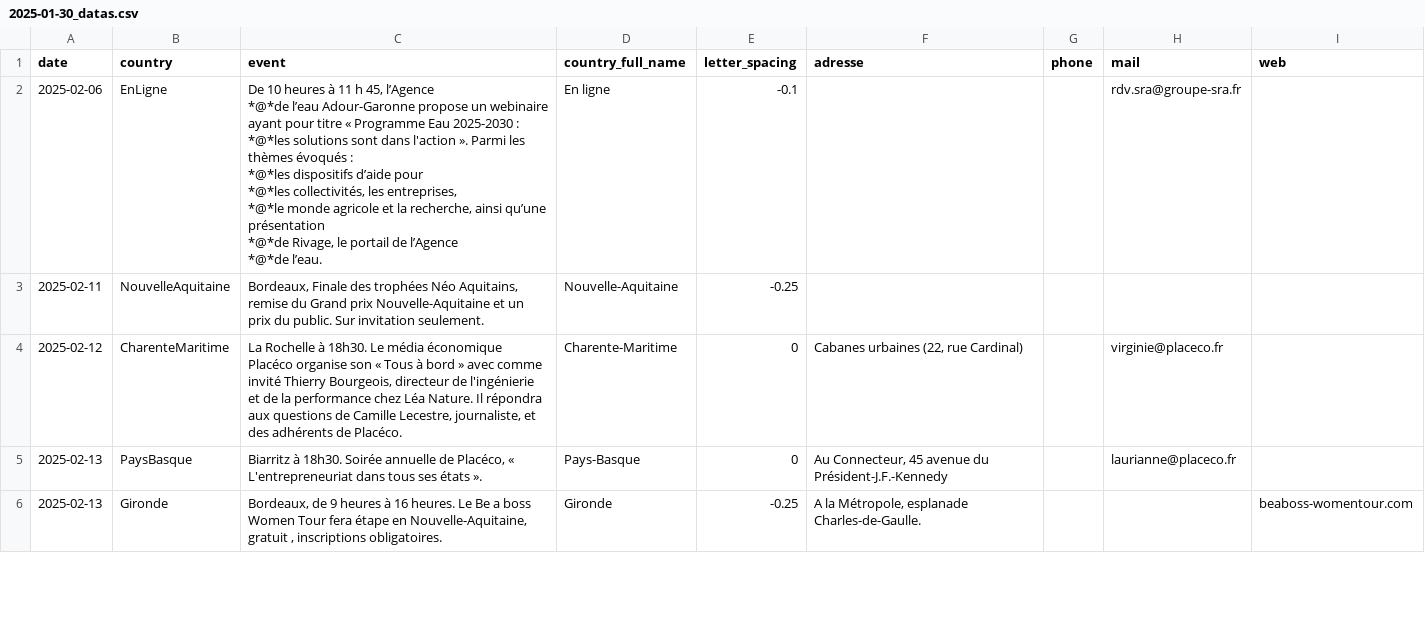
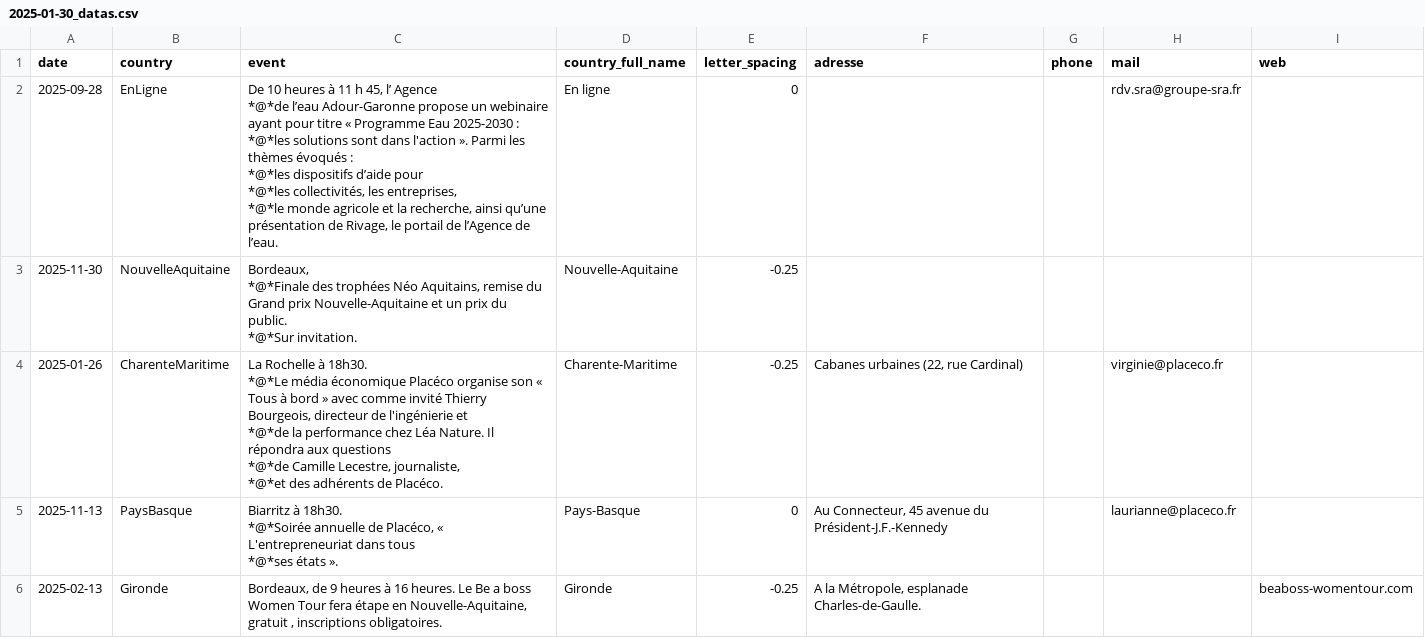
Before and after one commit to Superchick-87/Agenda-So-Eco, a CSV file: datas/2025-01-30_datas.csv, drawn as a sheet; only a part is shown; the diff covers the shown part only.

```diff
--- a/datas/2025-01-30_datas.csv
+++ b/datas/2025-01-30_datas.csv
@@ -1,13 +1,19 @@
 date,country,event,country_full_name,letter_spacing,adresse,phone,mail,web
-2025-02-06,EnLigne,"De 10 heures à 11 h 45, l’Agence
-*@*de l’eau Adour-Garonne propose un webinaire ayant pour titre « Programme Eau 2025-2030 :
-*@*les solutions sont dans l'action ». Parmi les thèmes évoqués :
-*@*les dispositifs d’aide pour
-*@*les collectivités, les entreprises,
-*@*le monde agricole et la recherche, ainsi qu’une présentation
-*@*de Rivage, le portail de l’Agence
-*@*de l’eau.","En ligne",-0.1,,,rdv.sra@groupe-sra.fr,
-2025-02-11,NouvelleAquitaine,"Bordeaux, Finale des trophées Néo Aquitains, remise du Grand prix Nouvelle-Aquitaine et un prix du public. Sur invitation seulement.",Nouvelle-Aquitaine,-0.25,,,,
-2025-02-12,CharenteMaritime,"La Rochelle à 18h30. Le média économique Placéco organise son « Tous à bord »  avec comme invité Thierry Bourgeois, directeur de l'ingénierie et de la performance chez Léa Nature. Il répondra aux questions de Camille Lecestre, journaliste, et des adhérents de Placéco.",Charente-Maritime,0,"Cabanes urbaines (22, rue Cardinal)",,virginie@placeco.fr,
-2025-02-13,PaysBasque,"Biarritz à 18h30. Soirée annuelle de Placéco,  « L'entrepreneuriat dans tous ses états ».",Pays-Basque,0,"Au Connecteur, 45 avenue du Président-J.F.-Kennedy",,laurianne@placeco.fr,
+2025-09-28,EnLigne,"De 10 heures à 11 h 45, l’ Agence
+*@*de l’eau Adour-Garonne propose un webinaire ayant pour titre « Programme Eau 2025-2030 :
+*@*les solutions sont dans l'action ». Parmi les thèmes évoqués :
+*@*les dispositifs d’aide pour
+*@*les collectivités, les entreprises,
+*@*le monde agricole et la recherche, ainsi qu’une présentation de Rivage, le portail de l’Agence de l’eau.","En ligne",0,,,rdv.sra@groupe-sra.fr,
+2025-11-30,NouvelleAquitaine,"Bordeaux,
+*@*Finale des trophées Néo Aquitains, remise du Grand prix Nouvelle-Aquitaine et un prix du public.
+*@*Sur invitation.",Nouvelle-Aquitaine,-0.25,,,,
+2025-01-26,CharenteMaritime,"La Rochelle à 18h30.
+*@*Le média économique Placéco organise son « Tous à bord »  avec comme invité Thierry Bourgeois, directeur de l'ingénierie et
+*@*de la performance chez Léa Nature. Il répondra aux questions
+*@*de Camille Lecestre, journaliste,
+*@*et des adhérents de Placéco.",Charente-Maritime,-0.25,"Cabanes urbaines (22, rue Cardinal)",,virginie@placeco.fr,
+2025-11-13,PaysBasque,"Biarritz à 18h30.
+*@*Soirée annuelle de Placéco,  « L'entrepreneuriat dans tous
+*@*ses états ».",Pays-Basque,0,"Au Connecteur, 45 avenue du Président-J.F.-Kennedy",,laurianne@placeco.fr,
 2025-02-13,Gironde,"Bordeaux, de 9 heures à 16 heures. Le Be a boss Women Tour fera étape en Nouvelle-Aquitaine, gratuit , inscriptions obligatoires.",Gironde,-0.25,"A la Métropole, esplanade Charles-de-Gaulle.",,,beaboss-womentour.com
```
Also changed, not shown: 3 edited cells elsewhere in this file, 16 other files.
